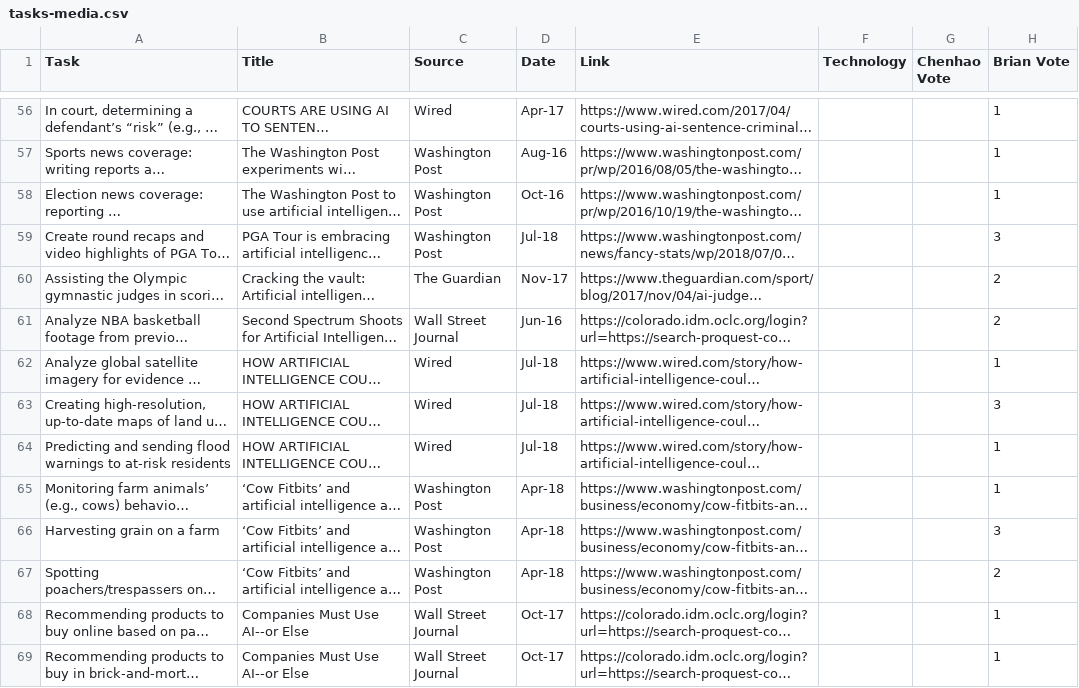
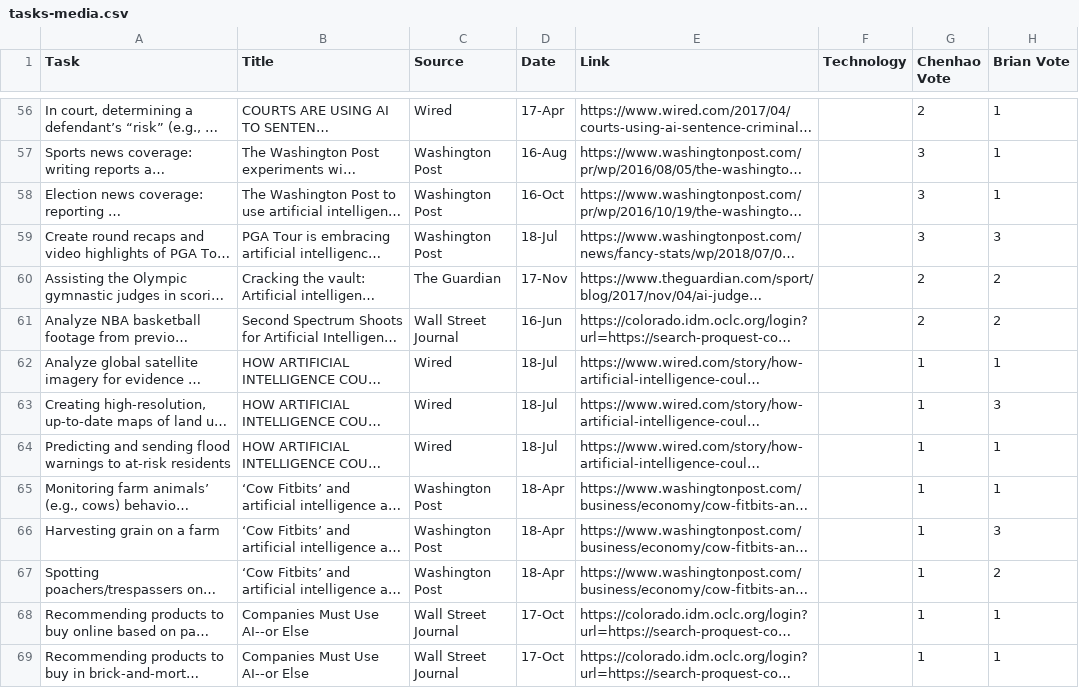
Before and after one commit to blubars/task-delegability, a CSV file: tasks/tasks-media.csv, drawn as a sheet; only a part is shown, gaps mark what is left out; long unchanged cells end in …; the diff covers the shown part only; the diff names each change by its address in the sheet, - before the commit and + after, or states it on an @@ line.

```diff
--- a/tasks/tasks-media.csv
+++ b/tasks/tasks-media.csv
-D56 (Date): Apr-17
+D56 (Date): 17-Apr
-G56 (Chenhao Vote): (empty)
+G56 (Chenhao Vote): 2
-D57 (Date): Aug-16
+D57 (Date): 16-Aug
-G57:G59 (Chenhao Vote): (empty)
+G57:G59 (Chenhao Vote): 3
-D58 (Date): Oct-16
+D58 (Date): 16-Oct
-D59 (Date): Jul-18
+D59 (Date): 18-Jul
-D60 (Date): Nov-17
+D60 (Date): 17-Nov
-G60:G61 (Chenhao Vote): (empty)
+G60:G61 (Chenhao Vote): 2
-D61 (Date): Jun-16
+D61 (Date): 16-Jun
-D62:D64 (Date): Jul-18
+D62:D64 (Date): 18-Jul
-G62:G69 (Chenhao Vote): (empty)
+G62:G69 (Chenhao Vote): 1
-D65:D67 (Date): Apr-18
+D65:D67 (Date): 18-Apr
-D68:D69 (Date): Oct-17
+D68:D69 (Date): 17-Oct
```
Also changed, not shown: 129 edited cells elsewhere in this file.
